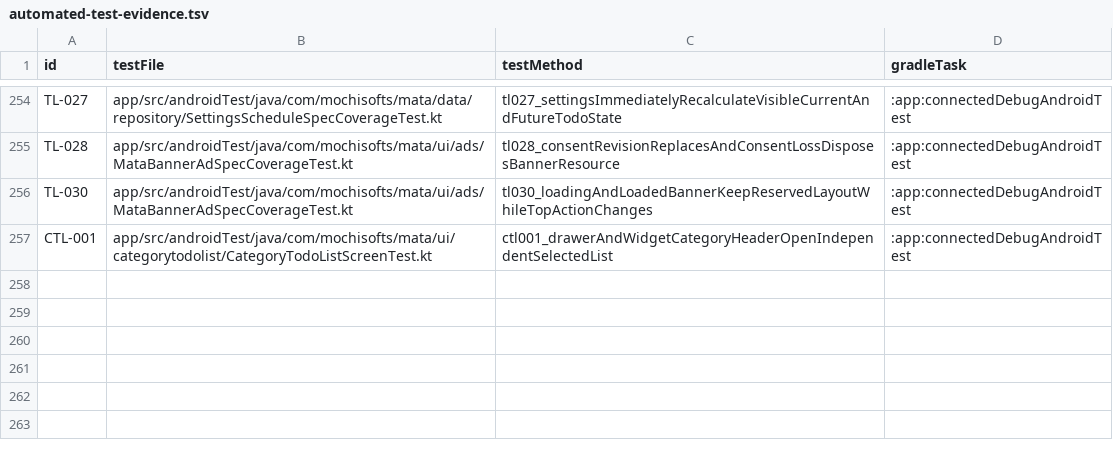
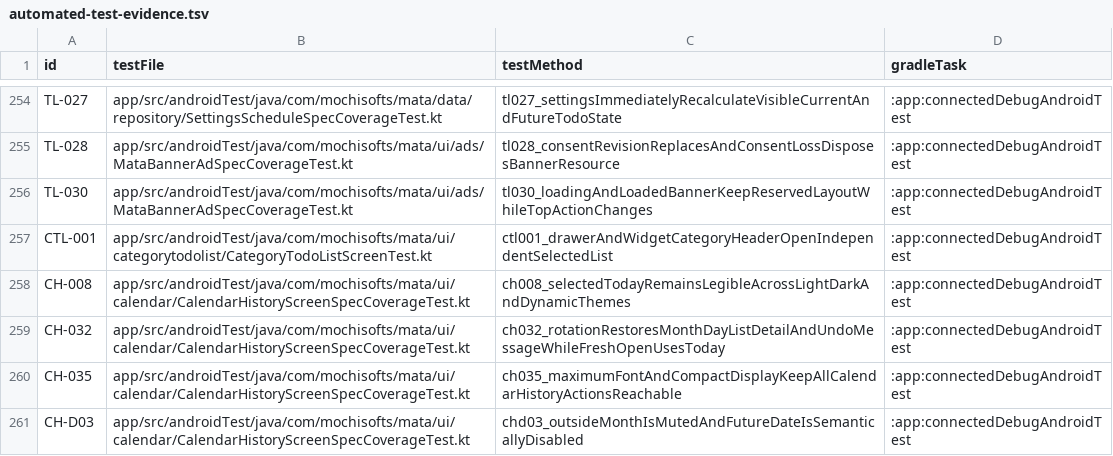
Before and after one commit to Sakemotti/MATA, a TSV file: .agents/test-specs/automated-test-evidence.tsv, drawn as a sheet; only a part is shown, gaps mark what is left out; the diff names each change by its address in the sheet, - before the commit and + after, or states it on an @@ line.

```diff
--- a/.agents/test-specs/automated-test-evidence.tsv
+++ b/.agents/test-specs/automated-test-evidence.tsv
+row 258: CH-008 | app/src/androidTest/java/com/mochisofts/mata/ui/calendar/CalendarHistoryScreenSpecCoverageTest.kt | ch008_selectedTodayRemainsLegibleAcrossLightDarkAndDynamicThemes | :app:connectedDebugAndroidTest
+row 259: CH-032 | app/src/androidTest/java/com/mochisofts/mata/ui/calendar/CalendarHistoryScreenSpecCoverageTest.kt | ch032_rotationRestoresMonthDayListDetailAndUndoMessageWhileFreshOpenUsesToday | :app:connectedDebugAndroidTest
+row 260: CH-035 | app/src/androidTest/java/com/mochisofts/mata/ui/calendar/CalendarHistoryScreenSpecCoverageTest.kt | ch035_maximumFontAndCompactDisplayKeepAllCalendarHistoryActionsReachable | :app:connectedDebugAndroidTest
+row 261: CH-D03 | app/src/androidTest/java/com/mochisofts/mata/ui/calendar/CalendarHistoryScreenSpecCoverageTest.kt | chd03_outsideMonthIsMutedAndFutureDateIsSemanticallyDisabled | :app:connectedDebugAndroidTest
```
Also changed, not shown: .agents/test-specs/initial-release-assignments.tsv, .agents/test-specs/initial-release-results.tsv, 4 other files.
